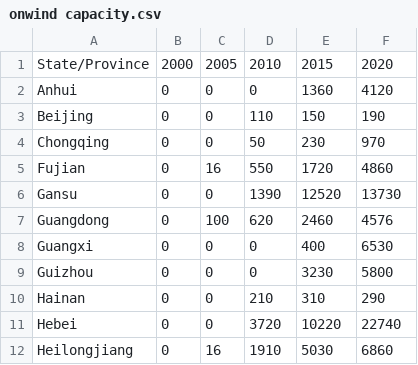
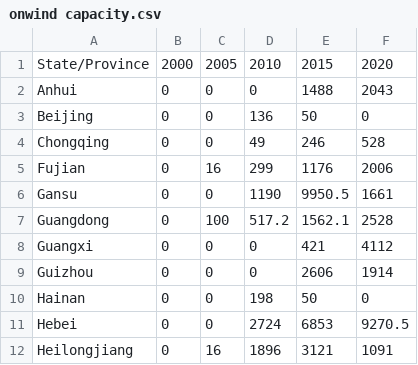
Before and after one commit to Rick10119/PyPSA-China, a CSV file: data/existing_infrastructure/onwind capacity.csv, drawn as a sheet; only a part is shown; the diff covers the shown part only.

```diff
--- a/data/existing_infrastructure/onwind capacity.csv
+++ b/data/existing_infrastructure/onwind capacity.csv
@@ -1,12 +1,12 @@
 State/Province,2000,2005,2010,2015,2020
-Anhui,0,0,0,1360,4120
-Beijing,0,0,110,150,190
-Chongqing,0,0,50,230,970
-Fujian,0,16,550,1720,4860
-Gansu,0,0,1390,12520,13730
-Guangdong,0,100,620,2460,4576
-Guangxi,0,0,0,400,6530
-Guizhou,0,0,0,3230,5800
-Hainan,0,0,210,310,290
-Hebei,0,0,3720,10220,22740
-Heilongjiang,0,16,1910,5030,6860
+Anhui,0,0,0,1488,2043
+Beijing,0,0,136,50,0
+Chongqing,0,0,49,246,528
+Fujian,0,16,299,1176,2006
+Gansu,0,0,1190,9950.5,1661
+Guangdong,0,100,517.2,1562.1,2528
+Guangxi,0,0,0,421,4112
+Guizhou,0,0,0,2606,1914
+Hainan,0,0,198,50,0
+Hebei,0,0,2724,6853,9270.5
+Heilongjiang,0,16,1896,3121,1091
```
Also changed, not shown: 53 edited cells elsewhere in this file, data/hydro/PHS_p_nom.csv, 2 other files.
